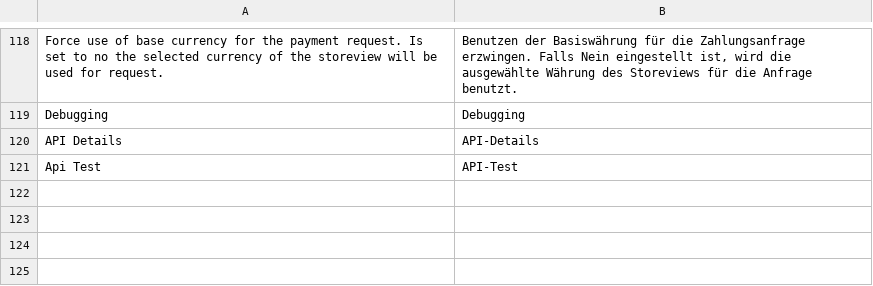
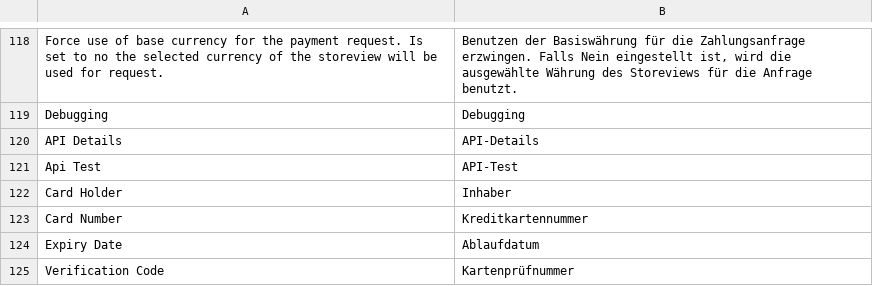
Before and after one commit to mollie/Magento, a CSV file: app/locale/de_DE/Mollie_Mpm.csv, drawn as a sheet; only a part is shown, gaps mark what is left out; the diff names each change by its address in the sheet, - before the commit and + after, or states it on an @@ line.

```diff
--- a/app/locale/de_DE/Mollie_Mpm.csv
+++ b/app/locale/de_DE/Mollie_Mpm.csv
+row 122: Card Holder | Inhaber
+row 123: Card Number | Kreditkartennummer
+row 124: Expiry Date | Ablaufdatum
+row 125: Verification Code | Kartenprüfnummer
```
Also changed, not shown: app/locale/en_US/Mollie_Mpm.csv, app/locale/fr_FR/Mollie_Mpm.csv, 1 other file.
